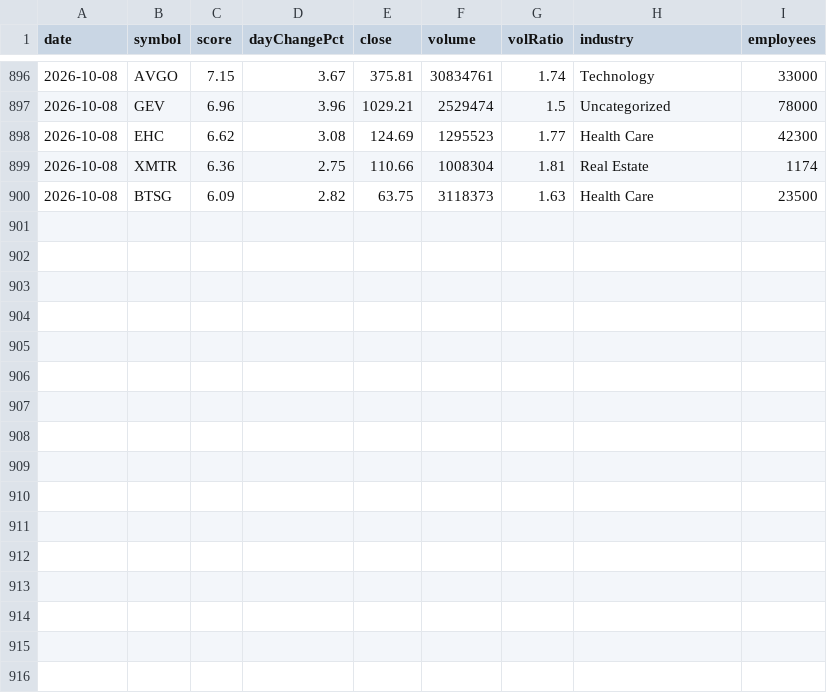
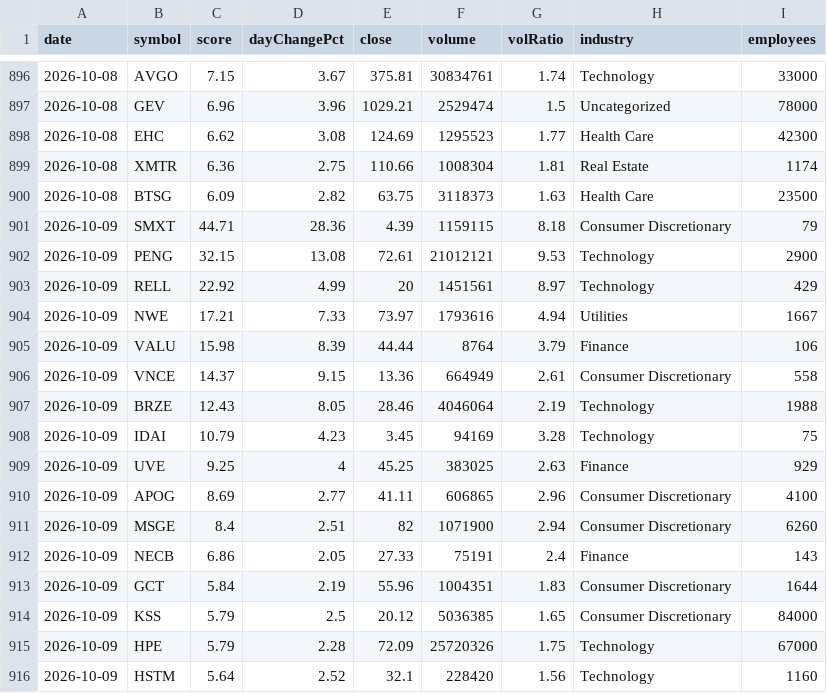
Before and after one commit to ozkanpakdil/top-us-stock-tickers, a CSV file: docs/data/screener/hits_log.csv, drawn as a sheet; only a part is shown, gaps mark what is left out.

```diff
--- a/docs/data/screener/hits_log.csv
+++ b/docs/data/screener/hits_log.csv
@@ -900 +900,17 @@ date,symbol,score,dayChangePct,close,volume,volRatio,industry,employees
 2026-10-08,BTSG,6.09,2.82,63.75,3118373,1.63,Health Care,23500
+2026-10-09,SMXT,44.71,28.36,4.39,1159115,8.18,Consumer Discretionary,79
+2026-10-09,PENG,32.15,13.08,72.61,21012121,9.53,Technology,2900
+2026-10-09,RELL,22.92,4.99,20,1451561,8.97,Technology,429
+2026-10-09,NWE,17.21,7.33,73.97,1793616,4.94,Utilities,1667
+2026-10-09,VALU,15.98,8.39,44.44,8764,3.79,Finance,106
+2026-10-09,VNCE,14.37,9.15,13.36,664949,2.61,Consumer Discretionary,558
+2026-10-09,BRZE,12.43,8.05,28.46,4046064,2.19,Technology,1988
+2026-10-09,IDAI,10.79,4.23,3.45,94169,3.28,Technology,75
+2026-10-09,UVE,9.25,4,45.25,383025,2.63,Finance,929
+2026-10-09,APOG,8.69,2.77,41.11,606865,2.96,Consumer Discretionary,4100
+2026-10-09,MSGE,8.4,2.51,82,1071900,2.94,Consumer Discretionary,6260
+2026-10-09,NECB,6.86,2.05,27.33,75191,2.4,Finance,143
+2026-10-09,GCT,5.84,2.19,55.96,1004351,1.83,Consumer Discretionary,1644
+2026-10-09,KSS,5.79,2.5,20.12,5036385,1.65,Consumer Discretionary,84000
+2026-10-09,HPE,5.79,2.28,72.09,25720326,1.75,Technology,67000
+2026-10-09,HSTM,5.64,2.52,32.1,228420,1.56,Technology,1160
```
Also changed, not shown: by_industry/finance.csv, docs/data/screener/LATEST.csv, 23 other files.
